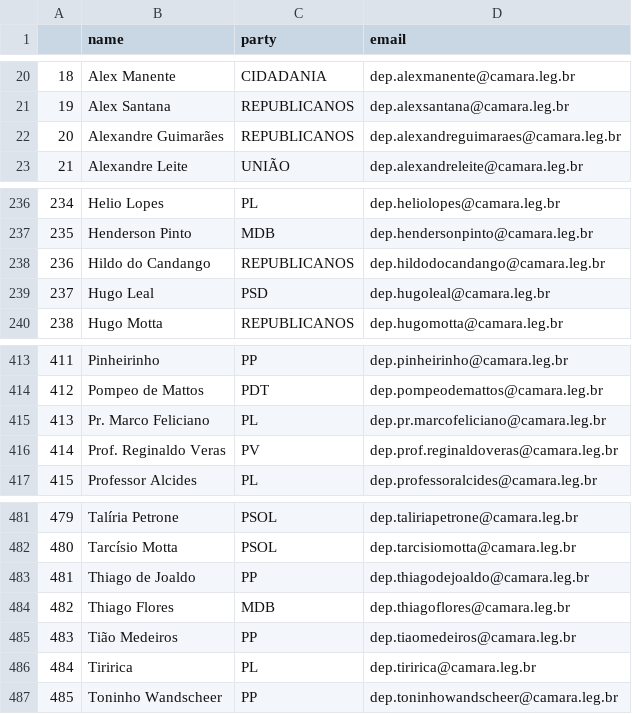
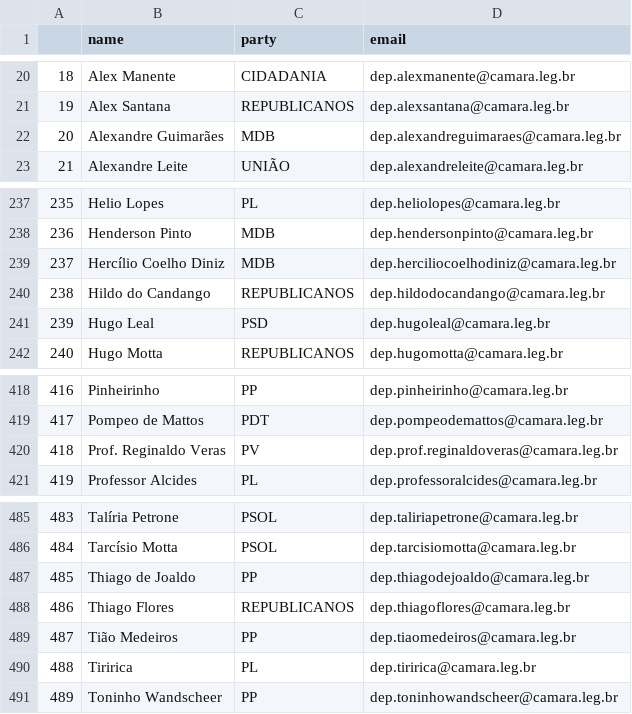
Before and after one commit to 7onn/politicians-contacts, a CSV file: congress.csv, drawn as a sheet; only a part is shown, gaps mark what is left out; addresses are those after the commit; the diff covers the shown part only; the diff names each change by its address in the sheet, - before the commit and + after, or states it on an @@ line.

```diff
--- a/congress.csv
+++ b/congress.csv
-C22 (party): REPUBLICANOS
+C22 (party): MDB
@@ column A renumbered from row 139 down @@
+row 239: 237 | Hercílio Coelho Diniz | MDB | dep.herciliocoelhodiniz@camara.leg.br
@@ row 415 moved to row 396: 394 @@
-C488 (party): MDB
+C488 (party): REPUBLICANOS
```
Also changed, not shown: 4 added rows, 1 removed row and 1 edited cell elsewhere in this file, senate.csv.
